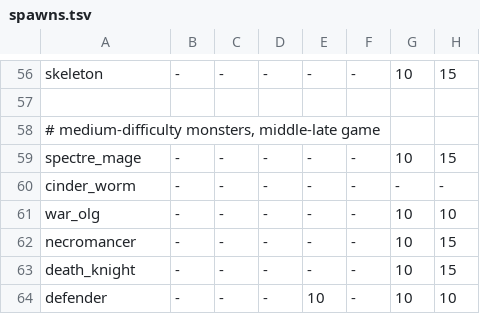
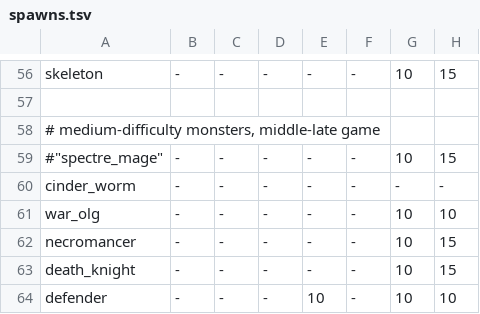
Before and after one commit to kiedtl/roguelike, a TSV file: data/spawns.tsv, drawn as a sheet; only a part is shown, gaps mark what is left out; the diff names each change by its address in the sheet, - before the commit and + after, or states it on an @@ line.

Commit message:
feat: remove spectre mages

```diff
--- a/data/spawns.tsv
+++ b/data/spawns.tsv
-A59: spectre_mage
+A59: #"spectre_mage"
```
Also changed, not shown: 1 other file.
